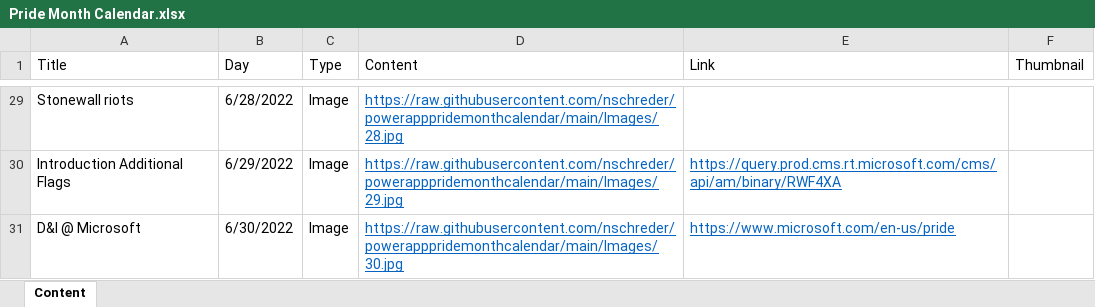
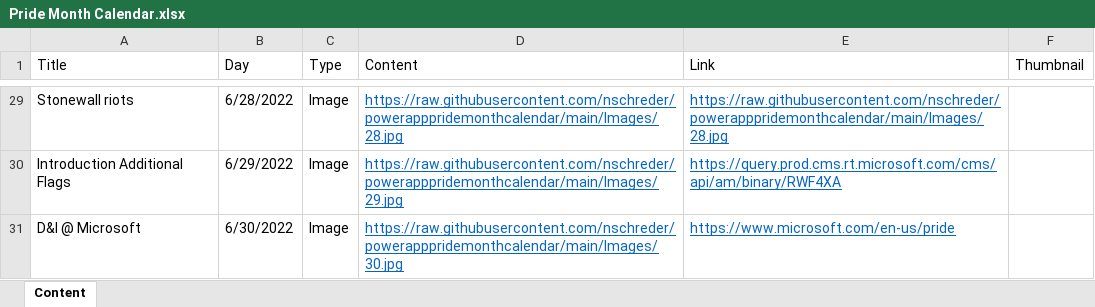
Before and after one commit to nschreder/powerapppridemonthcalendar, an Excel workbook: Pride Month Calendar.xlsx, sheet Content, drawn as a sheet; only a part is shown, gaps mark what is left out; values as stored, in another font and other column widths than the file's, no borders; table styles not drawn; the diff covers the shown part only; the diff names each change by its address in the sheet, - before the commit and + after, or states it on an @@ line.

Commit message:
Update content pack

```diff
--- a/Pride Month Calendar.xlsx (sheet Content)
+++ b/Pride Month Calendar.xlsx (sheet Content)
-E29 (Link): (empty)
+E29 (Link): https://raw.githubusercontent.com/nschreder/powerapppridemonthcalendar/main/Images/28.jpg
```
Also changed, not shown: 16 edited cells elsewhere in this sheet, 1 other file.
